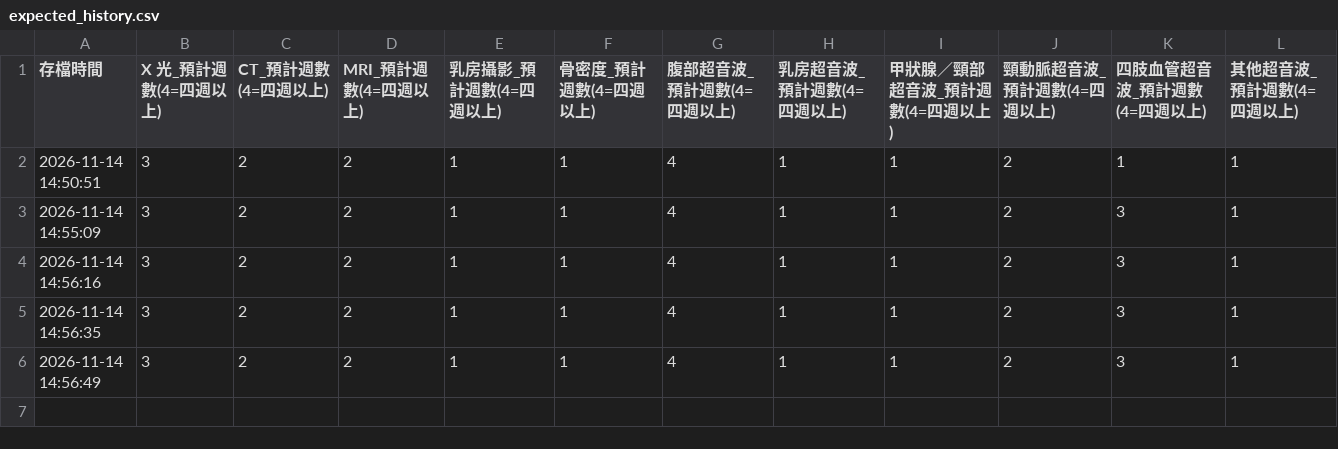
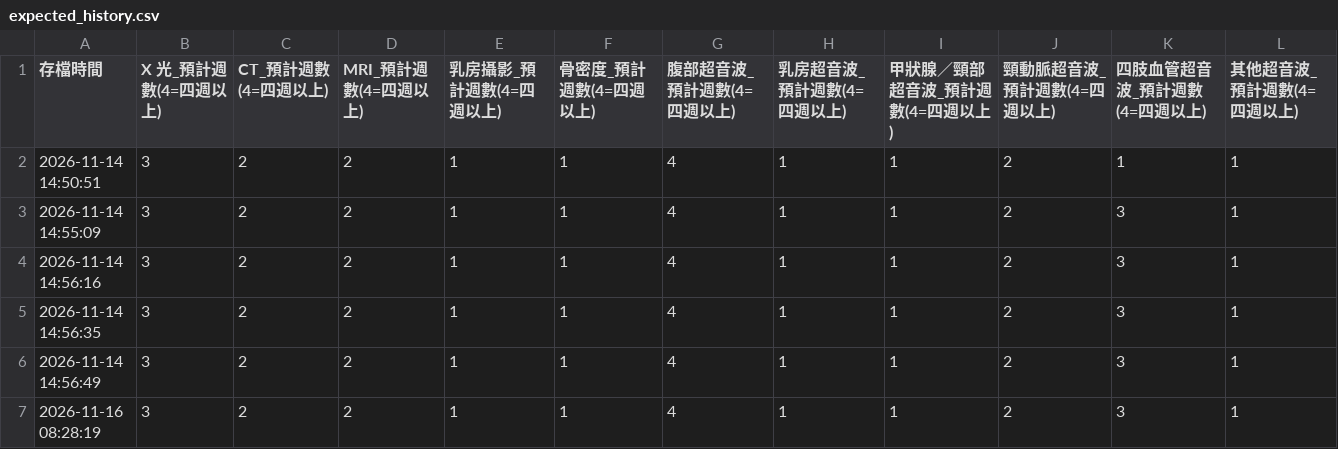
Before and after one commit to weichuncheng0104/006_0029_RadiologyReportWait_Site, a CSV file: expected_history.csv, drawn as a sheet; the diff names each change by its address in the sheet, - before the commit and + after, or states it on an @@ line.

Commit message:
Log expected weeks 2026-11-16 08:28:19

```diff
--- a/expected_history.csv
+++ b/expected_history.csv
+row 7: 2026-11-16 08:28:19 | 3 | 2 | 2 | 1 | 1 | 4 | 1 | 1 | 2 | 3 | 1
```
